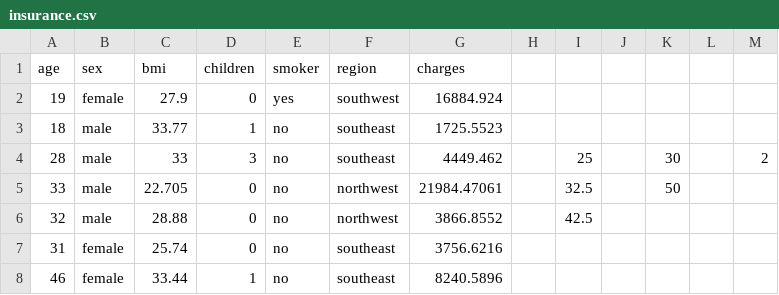
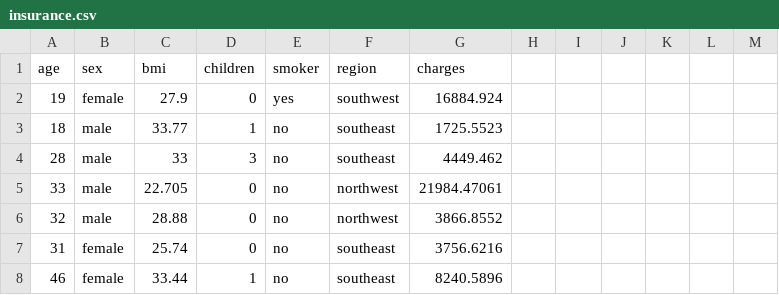
Before and after one commit to AbdurSharif/data-science-1, a CSV file: insurance.csv, drawn as a sheet; only a part is shown.

Commit message:
Update insurance.csv

```diff
--- a/insurance.csv
+++ b/insurance.csv
@@ -3,5 +3,5 @@ age,sex,bmi,children,smoker,region,charges,,,,,,
 18,male,33.77,1,no,southeast,1725.5523,,,,,,
-28,male,33,3,no,southeast,4449.462,,25,,30,,2
-33,male,22.705,0,no,northwest,21984.47061,,32.5,,50,,
-32,male,28.88,0,no,northwest,3866.8552,,42.5,,,,
+28,male,33,3,no,southeast,4449.462,,
+33,male,22.705,0,no,northwest,21984.47061,
+32,male,28.88,0,no,northwest,3866.8552,,
 31,female,25.74,0,no,southeast,3756.6216,,,,,,
```
